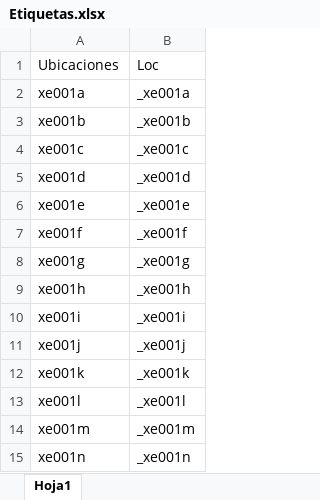
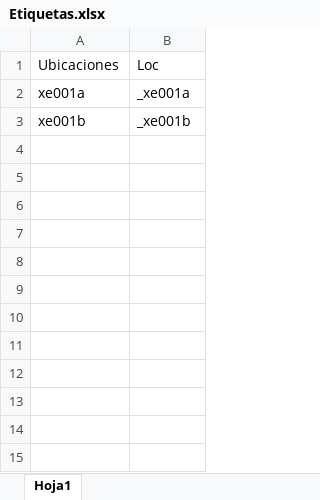
Before and after one commit to fer930401/Etiquetado, an Excel workbook: Etiquetas/Files/Etiquetas.xlsx, sheet Hoja1, drawn as a sheet; values as stored, in another font and other column widths than the file's, no borders; the diff names each change by its address in the sheet, - before the commit and + after, or states it on an @@ line.

```diff
--- a/Etiquetas/Files/Etiquetas.xlsx (sheet Hoja1)
+++ b/Etiquetas/Files/Etiquetas.xlsx (sheet Hoja1)
-row 4: xe001c | _xe001c
-row 5: xe001d | _xe001d
-row 6: xe001e | _xe001e
-row 7: xe001f | _xe001f
-row 8: xe001g | _xe001g
-row 9: xe001h | _xe001h
-row 10: xe001i | _xe001i
-row 11: xe001j | _xe001j
-row 12: xe001k | _xe001k
-row 13: xe001l | _xe001l
-row 14: xe001m | _xe001m
-row 15: xe001n | _xe001n
```
Also changed, not shown: 16 other files.
